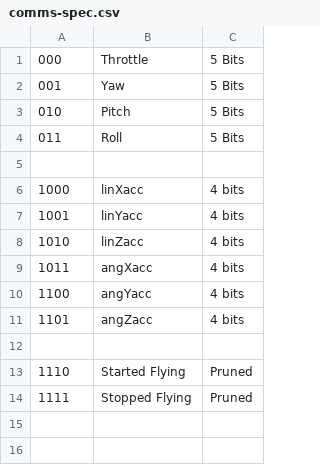
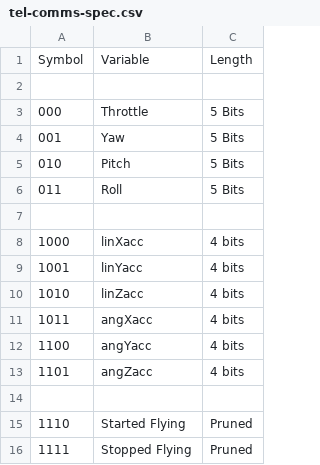
Before and after one commit to d4thames/Documentation, a CSV file: tel-comms-spec.csv (was comms-spec.csv), drawn as a sheet.

Commit message:
Update and rename comms-spec.csv to tel-comms-spec.csv

```diff
--- a/comms-spec.csv
+++ b/tel-comms-spec.csv
@@ -1 +1,3 @@
+Symbol, Variable, Length
+
 000, Throttle, 5 Bits
```
